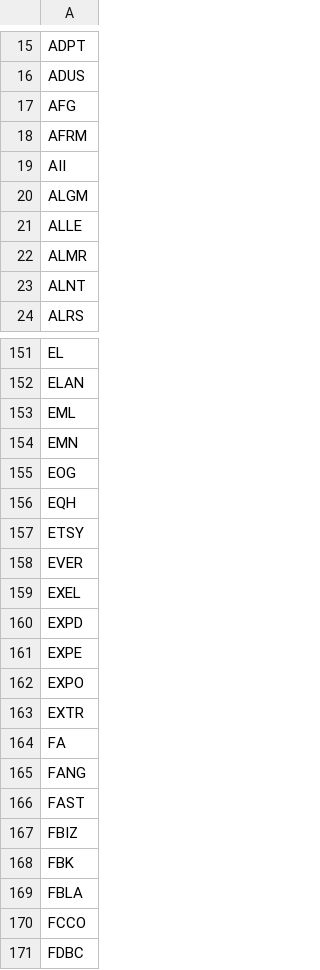
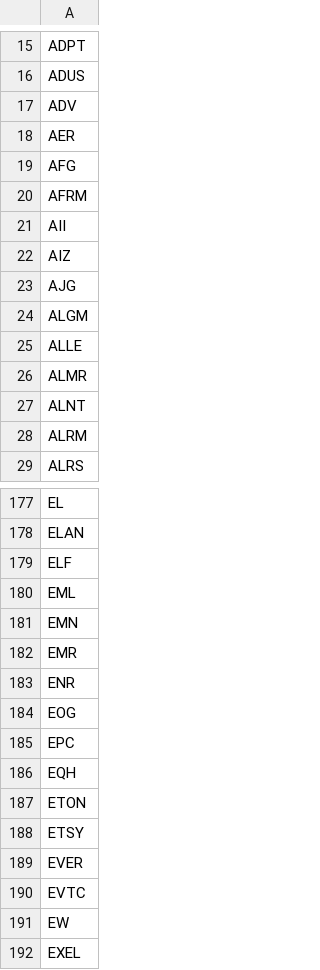
Before and after one commit to githhhh/Yfinance_data, a CSV file: us/stage2/stage2_screener_filter.csv, drawn as a sheet; only a part is shown, gaps mark what is left out; the shorter side is filled out with more unchanged rows; the diff covers the shown part only; the diff names each change by its address in the sheet, - before the commit and + after, or states it on an @@ line.

```diff
--- a/us/stage2/stage2_screener_filter.csv
+++ b/us/stage2/stage2_screener_filter.csv
+row 17: ADV
+row 18: AER
+row 22: AIZ
+row 23: AJG
+row 28: ALRM
+row 179: ELF
+row 182: EMR
+row 183: ENR
+row 185: EPC
+row 187: ETON
+row 190: EVTC
+row 191: EW
```
Also changed, not shown: 104 added rows, 14 removed rows and 4 edited cells elsewhere in this file, us/eps_growth_screener_results.csv, us/stage2/stage2_whitelist.csv, 8 other files.
